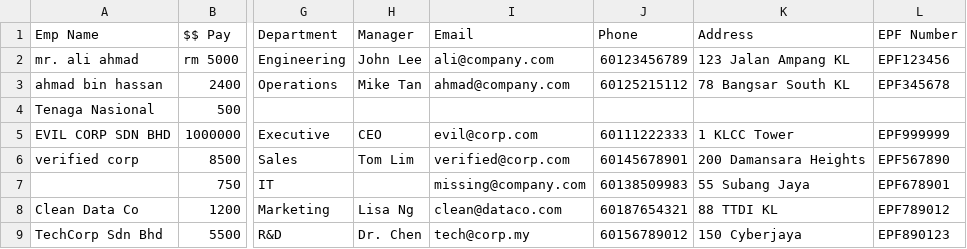
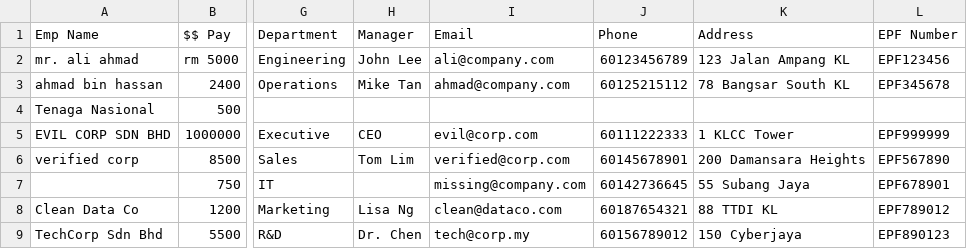
Before and after one commit to BryanTheLai/cursor-for-data-cleaning, a CSV file: public/templates/payroll_over_columns.csv, drawn as a sheet; only a part is shown, gaps mark what is left out; the diff names each change by its address in the sheet, - before the commit and + after, or states it on an @@ line.

Commit message:
Change phone number

```diff
--- a/public/templates/payroll_over_columns.csv
+++ b/public/templates/payroll_over_columns.csv
-J7 (Phone): 60138509983
+J7 (Phone): 60142736645
```
